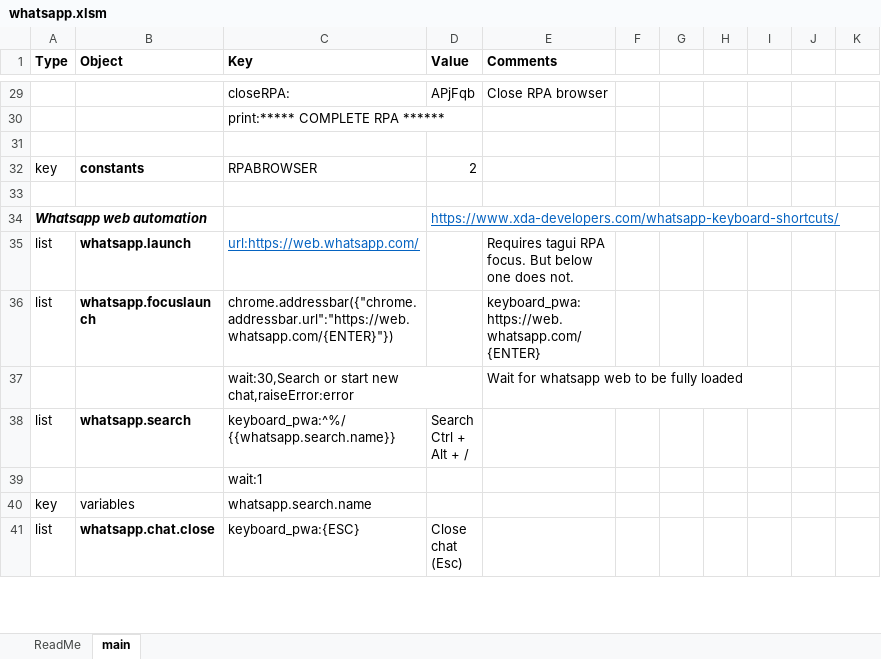
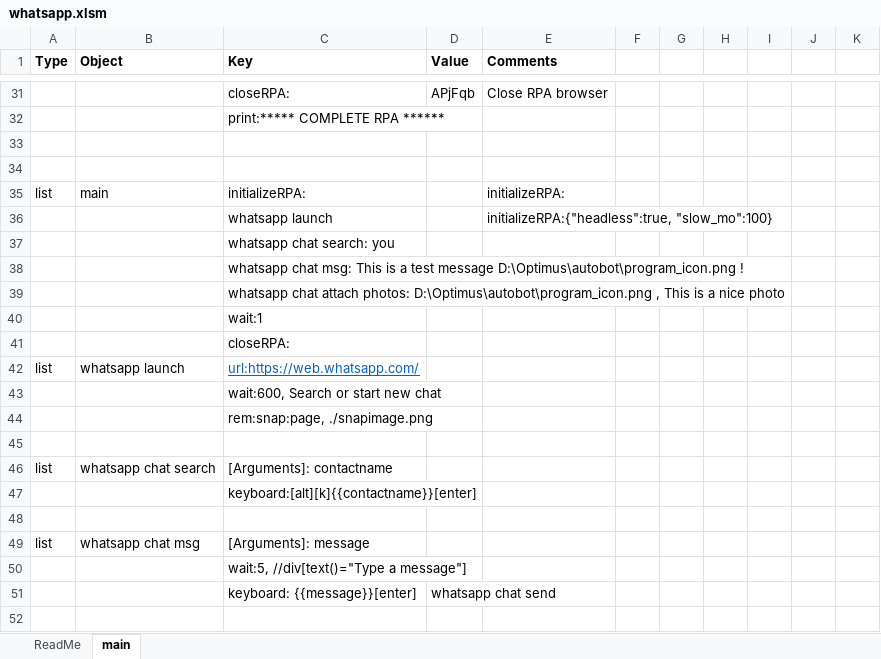
Before and after one commit to ray-oh/Optimus, an Excel workbook: scripts/whatsapp.xlsm, sheet main, drawn as a sheet; only a part is shown, gaps mark what is left out; the shorter side is filled out with more unchanged rows; values as stored, in another font and other column widths than the file's, no borders; addresses are those after the commit; the diff covers the shown part only; the diff names each change by its address in the sheet, - before the commit and + after, or states it on an @@ line.

Commit message:
Whatsapp integration

```diff
--- a/scripts/whatsapp.xlsm (sheet main)
+++ b/scripts/whatsapp.xlsm (sheet main)
-row 34: key | constants | RPABROWSER | 2
+row 34: (empty)
+row 35: list | main | initializeRPA: |  | initializeRPA:
+row 36:  |  | whatsapp launch |  | initializeRPA:{"headless":true, "slow_mo":100}
+row 37:  |  | whatsapp chat search: you
+row 38:  |  | whatsapp chat msg: This is a test message D:\Optimus\autobot\program_icon.png !
+row 39:  |  | whatsapp chat attach photos: D:\Optimus\autobot\program_icon.png , This is a nice photo
+row 40:  |  | wait:1
+row 41:  |  | closeRPA:
+row 42: list | whatsapp launch | url:https://web.whatsapp.com/
@@ row 10 moved to row 43: wait:600, Search or start new chat @@
+row 44:  |  | rem:snap:page, ./snapimage.png
+row 45: (empty)
+row 46: list | whatsapp chat search | [Arguments]: contactname
+row 47:  |  | keyboard:[alt][k]{{contactname}}[enter]
+row 48: (empty)
+row 49: list | whatsapp chat msg | [Arguments]: message
+row 50:  |  | wait:5, //div[text()="Type a message"]
+row 51:  |  | keyboard: {{message}}[enter] | whatsapp chat send
+row 52: (empty)
```
Also changed, not shown: 31 added rows, 10 removed rows and 4 edited cells elsewhere in this sheet, 5 other files.
